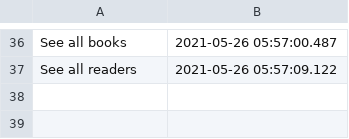
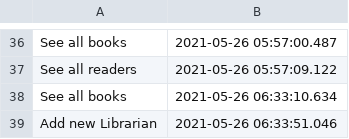
Before and after one commit to veronica242001/LibraryProject, a CSV file: src/resources/auditCsv/audit_data.csv, drawn as a sheet; only a part is shown, gaps mark what is left out; the diff names each change by its address in the sheet, - before the commit and + after, or states it on an @@ line.

```diff
--- a/src/resources/auditCsv/audit_data.csv
+++ b/src/resources/auditCsv/audit_data.csv
+row 38: See all books | 2021-05-26 06:33:10.634
+row 39: Add new Librarian | 2021-05-26 06:33:51.046
```
Also changed, not shown: 25 other files.
